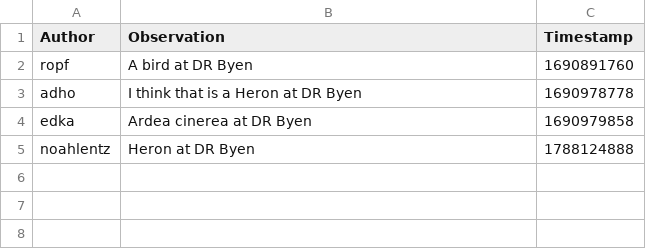
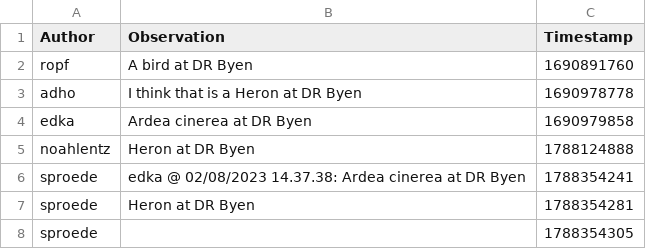
Before and after one commit to ITU-BDSA2026-GROUP18/Bison, a CSV file: Bison.CLI/bison_observe_cli_db.csv, drawn as a sheet.

Commit message:
Added CLI handling for read and observe

```diff
--- a/Bison.CLI/bison_observe_cli_db.csv
+++ b/Bison.CLI/bison_observe_cli_db.csv
@@ -5 +5,4 @@ edka,"Ardea cinerea at DR Byen",1690979858
 noahlentz,"Heron at DR Byen",1788124888
+sproede,edka @ 02/08/2023 14.37.38: Ardea cinerea at DR Byen,1788354241
+sproede,Heron at DR Byen,1788354281
+sproede,,1788354305
```
Also changed, not shown: 2 other files.
